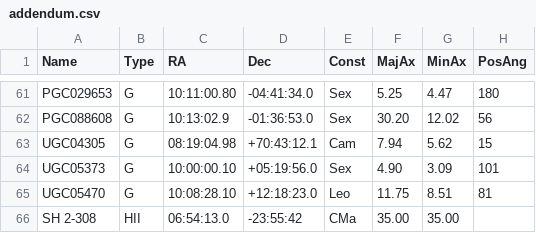
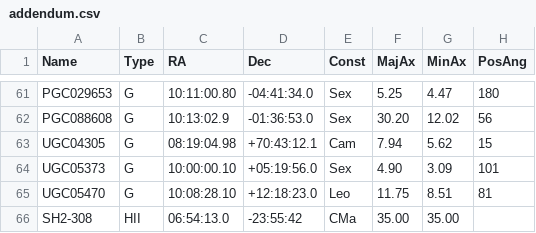
Before and after one commit to ConnRaus/Modified_OpenNGC, a CSV file: database_files/addendum.csv, drawn as a sheet; only a part is shown, gaps mark what is left out; the diff names each change by its address in the sheet, - before the commit and + after, or states it on an @@ line.

Commit message:
update SH 2 to SH2

```diff
--- a/database_files/addendum.csv
+++ b/database_files/addendum.csv
-A66 (Name): SH 2-308
+A66 (Name): SH2-308
```
